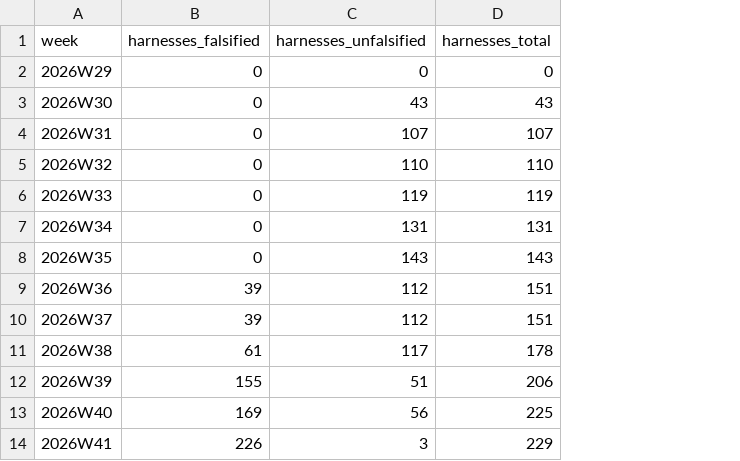
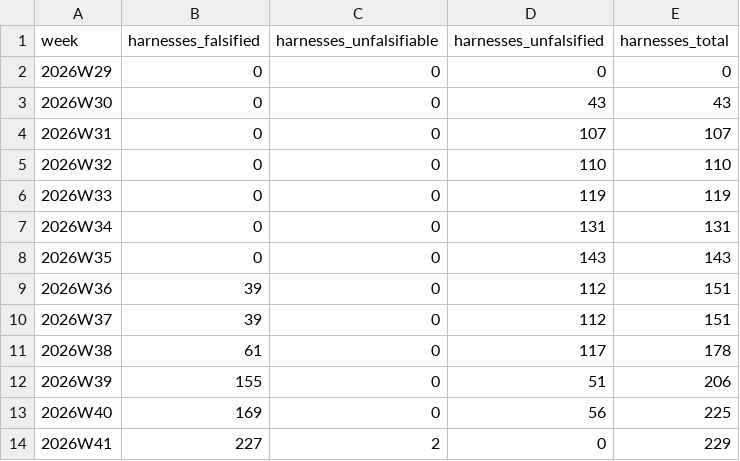
Before and after one commit to crickertech/cricker-os, a CSV file: notes/project-metrics/harnesses.csv, drawn as a sheet; addresses are those after the commit; the diff names each change by its address in the sheet, - before the commit and + after, or states it on an @@ line.

```diff
--- a/notes/project-metrics/harnesses.csv
+++ b/notes/project-metrics/harnesses.csv
+column C (harnesses_unfalsifiable), rows 2-14: 0 | 0 | 0 | 0 | 0 | 0 | 0 | 0 | 0 | 0 | 0 | 0 | 2
-B14 (harnesses_falsified): 226
+B14 (harnesses_falsified): 227
-D14 (harnesses_unfalsified): 3
+D14 (harnesses_unfalsified): 0
```
Also changed, not shown: 9 other files.
